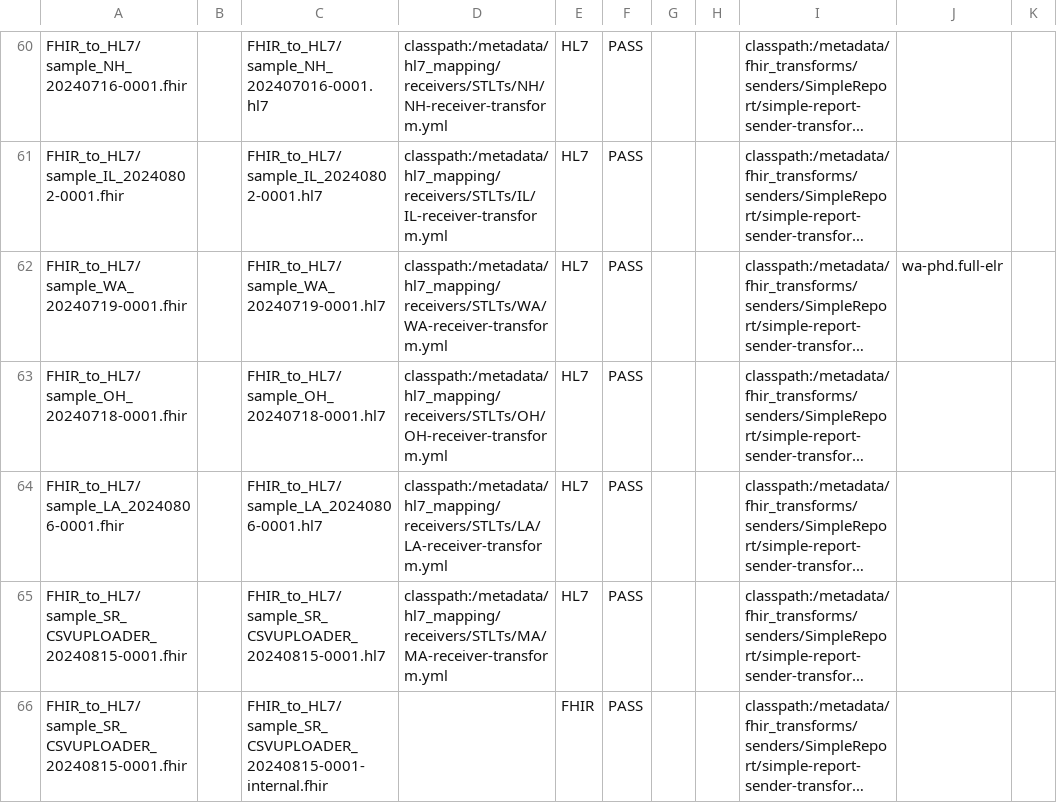
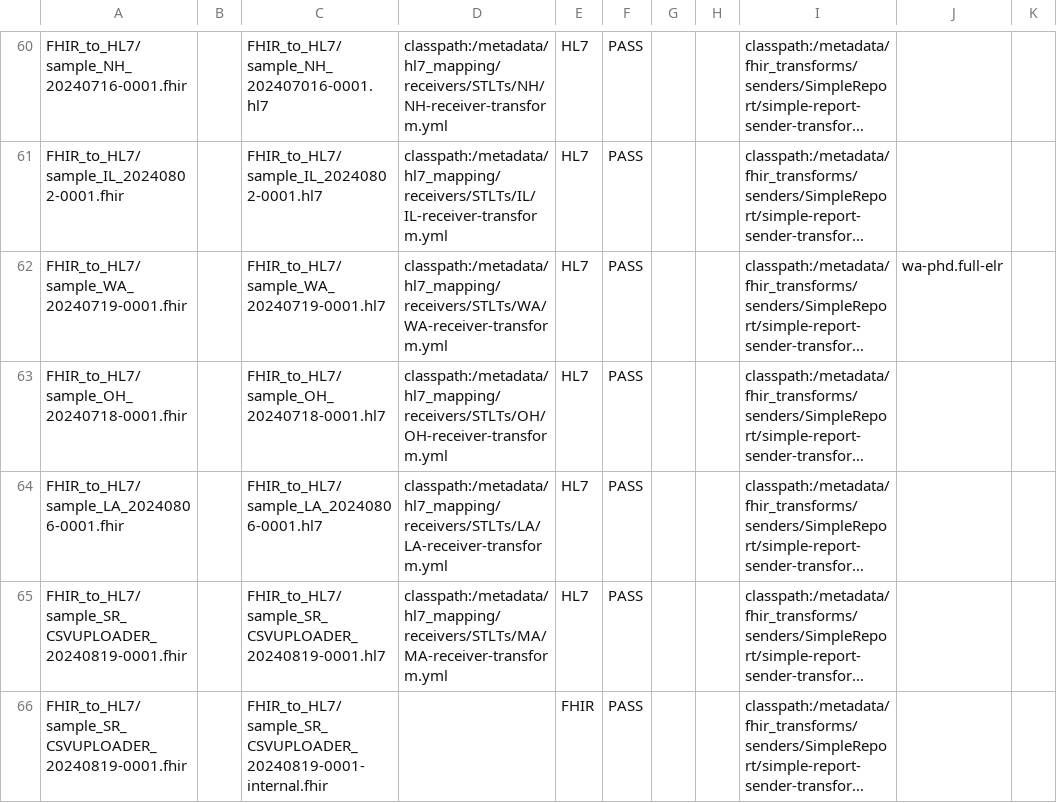
Before and after one commit to CDCgov/prime-reportstream, a CSV file: prime-router/src/testIntegration/resources/datatests/translation-test-config.csv, drawn as a sheet; only a part is shown, gaps mark what is left out; long unchanged cells end in …; the diff names each change by its address in the sheet, - before the commit and + after, or states it on an @@ line.

Commit message:
update integration tests for SR transform

```diff
--- a/prime-router/src/testIntegration/resources/datatests/translation-test-config.csv
+++ b/prime-router/src/testIntegration/resources/datatests/translation-test-config.csv
-A65:A66: FHIR_to_HL7/sample_SR_CSVUPLOADER_20240815-0001.fhir
+A65:A66: FHIR_to_HL7/sample_SR_CSVUPLOADER_20240819-0001.fhir
-C65: FHIR_to_HL7/sample_SR_CSVUPLOADER_20240815-0001.hl7
+C65: FHIR_to_HL7/sample_SR_CSVUPLOADER_20240819-0001.hl7
-C66: FHIR_to_HL7/sample_SR_CSVUPLOADER_20240815-0001-internal.fhir
+C66: FHIR_to_HL7/sample_SR_CSVUPLOADER_20240819-0001-internal.fhir
```
